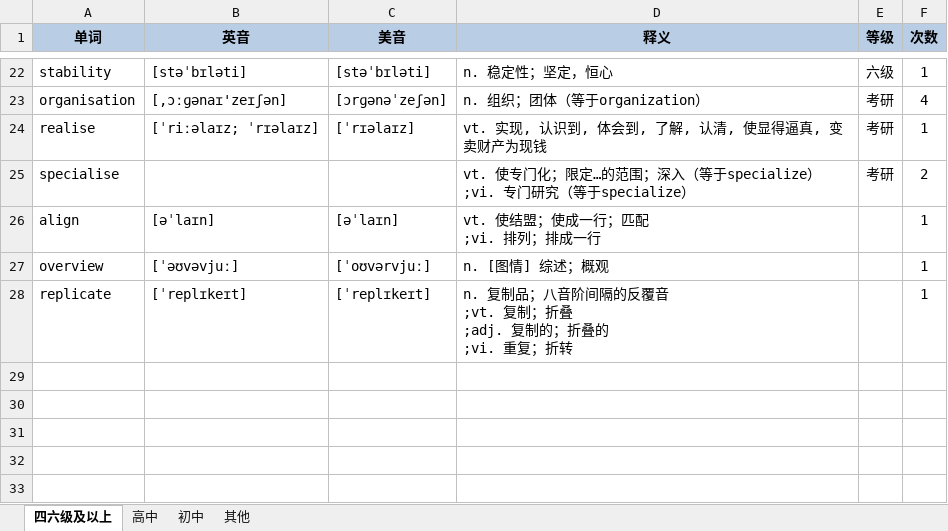
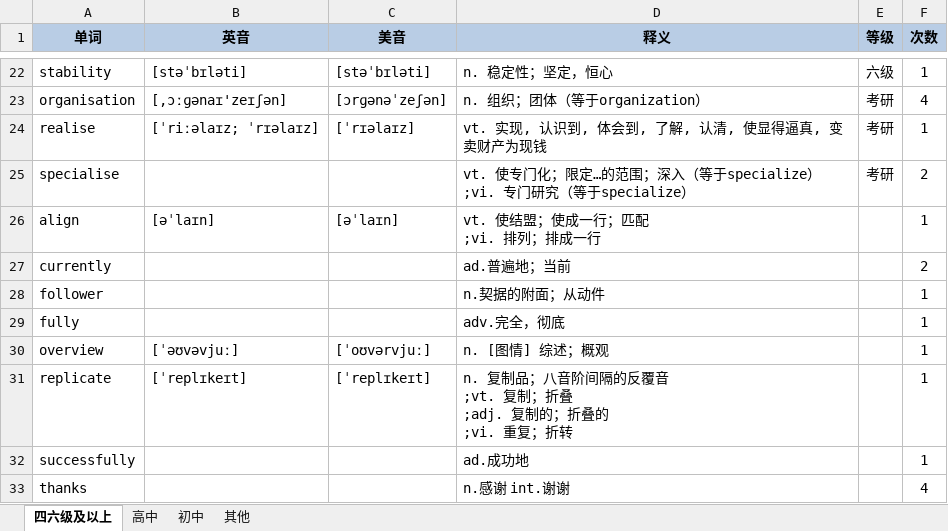
Before and after one commit to CoderDream/coderdream.github.io, an Excel workbook: 2024/03/22/c1-listening-01-job-interview/Transcript_完整词汇表.xlsx, sheet 四六级及以上, drawn as a sheet; only a part is shown, gaps mark what is left out; values as stored, in another font and other column widths than the file's, no borders; the diff names each change by its address in the sheet, - before the commit and + after, or states it on an @@ line.

```diff
--- a/2024/03/22/c1-listening-01-job-interview/Transcript_完整词汇表.xlsx (sheet 四六级及以上)
+++ b/2024/03/22/c1-listening-01-job-interview/Transcript_完整词汇表.xlsx (sheet 四六级及以上)
+row 27: currently |  |  | ad.普遍地；当前 |  | 2
+row 28: follower |  |  | n.契据的附面；从动件 |  | 1
+row 29: fully |  |  | adv.完全，彻底 |  | 1
+row 32: successfully |  |  | ad.成功地 |  | 1
+row 33: thanks |  |  | n.感谢 int.谢谢 |  | 4
```
Also changed, not shown: sheet 其他, 2 other files.
